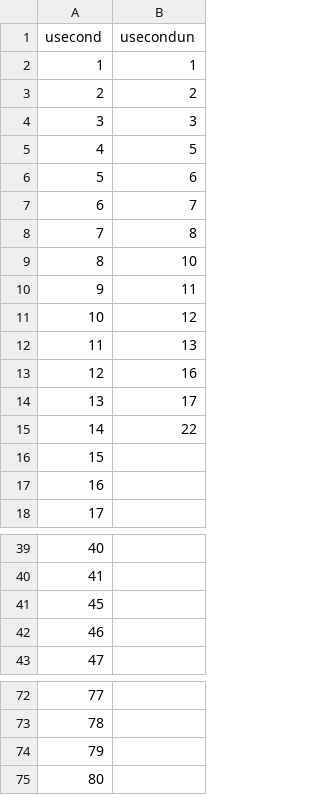
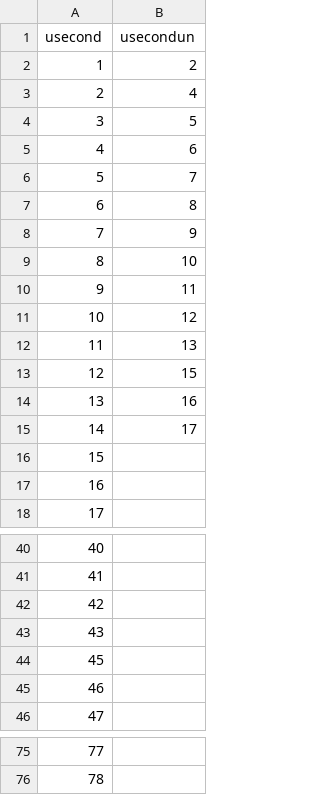
Before and after one commit to wang-scott/code, a CSV file: list/sailboat.csv, drawn as a sheet; only a part is shown, gaps mark what is left out; the diff covers the shown part only.

```diff
--- a/list/sailboat.csv
+++ b/list/sailboat.csv
@@ -1,9 +1,9 @@
 usecond,usecondun
-1,1
-2,2
-3,3
-4,5
-5,6
-6,7
-7,8
+1,2
+2,4
+3,5
+4,6
+5,7
+6,8
+7,9
 8,10
@@ -12,5 +12,5 @@ usecond,usecondun
 11,13
-12,16
-13,17
-14,22
+12,15
+13,16
+14,17
 15,
@@ -40,2 +41,4 @@ usecond,usecondun
 41,
+42,
+43,
 45,
@@ -73,3 +76 @@ usecond,usecondun
 78,
-79,
-80,
```
Also changed, not shown: 1 added row elsewhere in this file, list/Peppers.csv, list/splash.csv, 13 other files.
